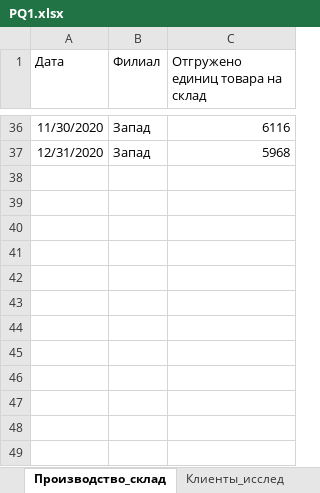
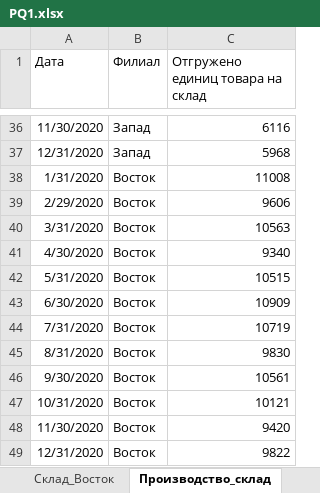
Before and after one commit to Shamidinoff/Power_Query__Course, an Excel workbook: 4 - Power Query/PQ1.xlsx, sheet Производство_склад, drawn as a sheet; only a part is shown, gaps mark what is left out; values as stored, in another font and other column widths than the file's, no borders; table styles not drawn; the diff names each change by its address in the sheet, - before the commit and + after, or states it on an @@ line.

```diff
--- a/4 - Power Query/PQ1.xlsx (sheet Производство_склад)
+++ b/4 - Power Query/PQ1.xlsx (sheet Производство_склад)
+sheet tab: Склад_Восток
+row 38: 1/31/2020 | Восток | 11008
+row 39: 2/29/2020 | Восток | 9606
+row 40: 3/31/2020 | Восток | 10563
+row 41: 4/30/2020 | Восток | 9340
+row 42: 5/31/2020 | Восток | 10515
+row 43: 6/30/2020 | Восток | 10909
+row 44: 7/31/2020 | Восток | 10719
+row 45: 8/31/2020 | Восток | 9830
+row 46: 9/30/2020 | Восток | 10561
+row 47: 10/31/2020 | Восток | 10121
+row 48: 11/30/2020 | Восток | 9420
+row 49: 12/31/2020 | Восток | 9822
```
Also changed, not shown: 1 other file.
